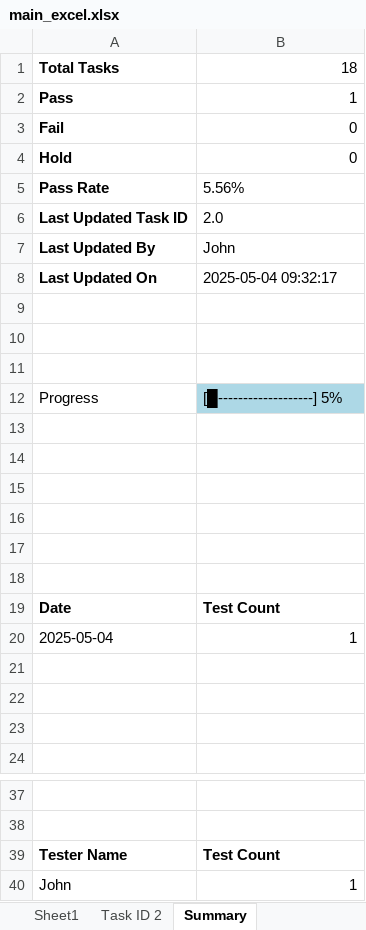
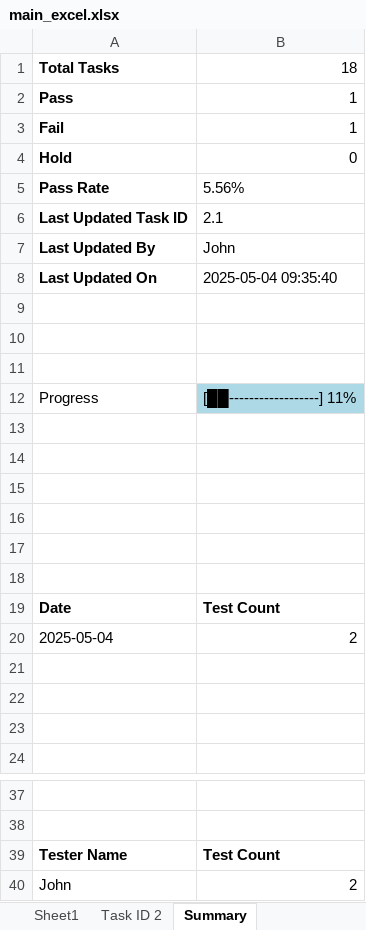
Before and after one commit to Anvaishxx0/Testing-Documentation, an Excel workbook: main_excel.xlsx, sheet Summary, drawn as a sheet; only a part is shown, gaps mark what is left out; values as stored, in another font and other column widths than the file's, no borders; charts and pictures not drawn; the diff names each change by its address in the sheet, - before the commit and + after, or states it on an @@ line.

```diff
--- a/main_excel.xlsx (sheet Summary)
+++ b/main_excel.xlsx (sheet Summary)
-B3: 0
+B3: 1
-B6: 2.0
+B6: 2.1
-B8: 2025-05-04 09:32:17
+B8: 2025-05-04 09:35:40
-B12: [█-------------------] 5%
+B12: [██------------------] 11%
-B20: 1
+B20: 2
-B40: 1
+B40: 2
```
Also changed, not shown: sheet Task ID 2, sheet Sheet1, charts or pictures.
